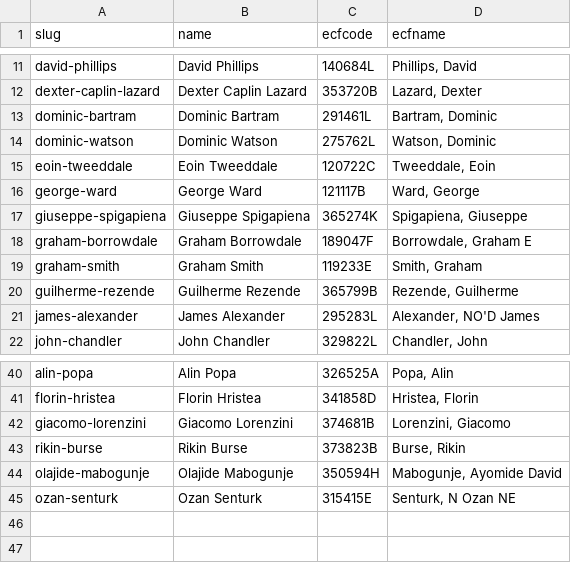
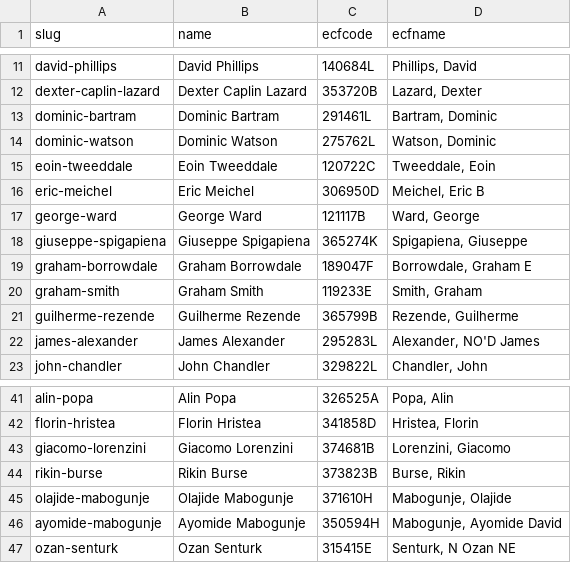
Before and after one commit to MiltonKeynesChessClub/clubwebsite, a CSV file: _data/mkmembers.csv, drawn as a sheet; only a part is shown, gaps mark what is left out.

```diff
--- a/_data/mkmembers.csv
+++ b/_data/mkmembers.csv
@@ -15,2 +15,3 @@ slug,name,ecfcode,ecfname
 "eoin-tweeddale","Eoin Tweeddale",120722C,"Tweeddale, Eoin"
+"eric-meichel","Eric Meichel",306950D,"Meichel, Eric B"
 "george-ward","George Ward",121117B,"Ward, George"
@@ -43,3 +44,4 @@ slug,name,ecfcode,ecfname
 "rikin-burse","Rikin Burse",373823B,"Burse, Rikin"
-"olajide-mabogunje","Olajide Mabogunje",350594H,"Mabogunje, Ayomide David"
+"olajide-mabogunje","Olajide Mabogunje",371610H,"Mabogunje, Olajide"
+"ayomide-mabogunje","Ayomide Mabogunje",350594H,"Mabogunje, Ayomide David"
 "ozan-senturk","Ozan Senturk",315415E,"Senturk, N Ozan NE"
```
Also changed, not shown: 10 other files.
